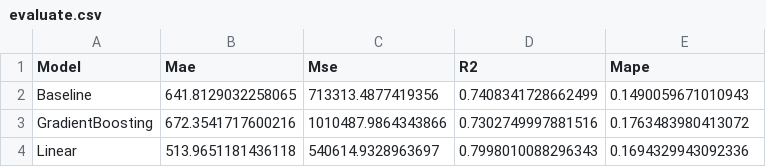
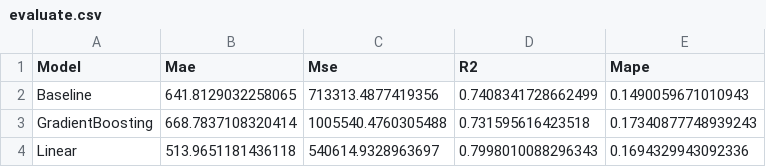
Before and after one commit to OatKID/RegressionMiniProject, a CSV file: algorithm/Fuji/sequence_predict_1/evaluate.csv, drawn as a sheet.

```diff
--- a/algorithm/Fuji/sequence_predict_1/evaluate.csv
+++ b/algorithm/Fuji/sequence_predict_1/evaluate.csv
@@ -2,3 +2,3 @@ Model,Mae,Mse,R2,Mape
 Baseline,641.8129032258065,713313.4877419356,0.7408341728662499,0.1490059671010943
-GradientBoosting,672.3541717600216,1010487.9864343866,0.7302749997881516,0.1763483980413072
+GradientBoosting,668.7837108320414,1005540.4760305488,0.731595616423518,0.17340877748939243
 Linear,513.9651181436118,540614.9328963697,0.7998010088296343,0.1694329943092336
```
Also changed, not shown: 6 other files.
